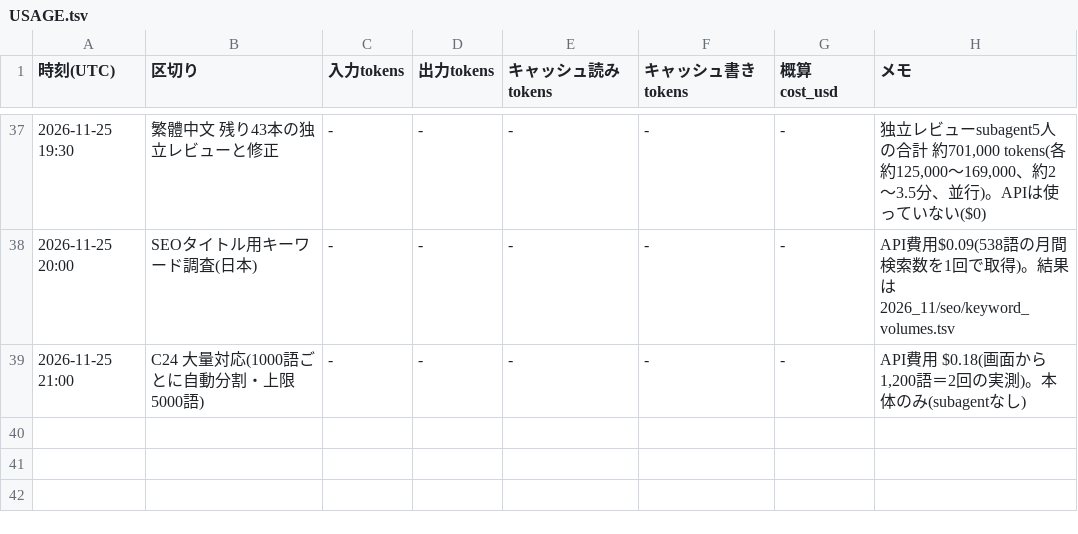
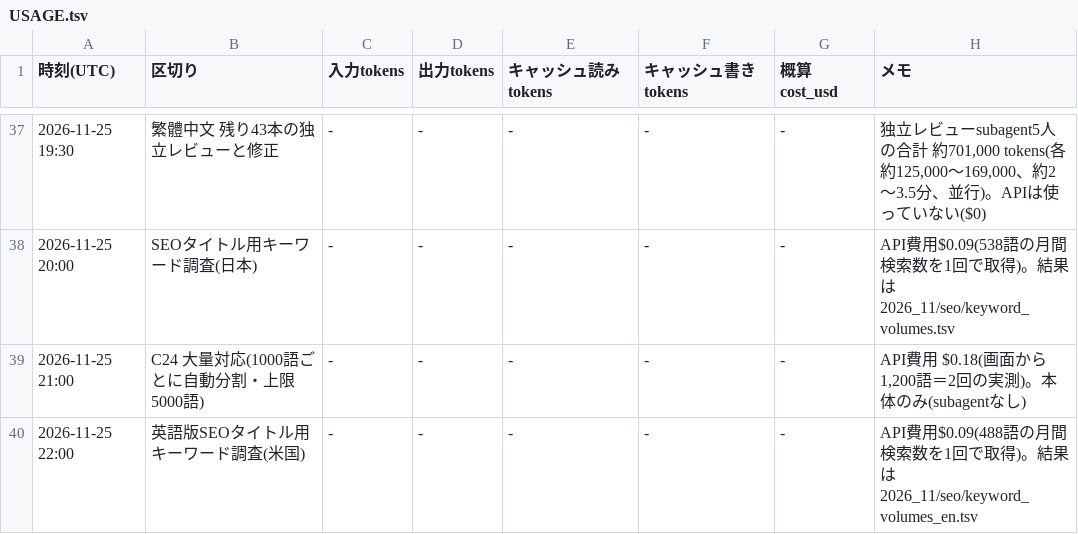
Before and after one commit to rinyan-thai23/tools, a TSV file: 2026_11/USAGE.tsv, drawn as a sheet; only a part is shown, gaps mark what is left out.

```diff
--- a/2026_11/USAGE.tsv
+++ b/2026_11/USAGE.tsv
@@ -39 +39,2 @@
 2026-11-25 21:00	C24 大量対応(1000語ごとに自動分割・上限5000語)	-	-	-	-	-	API費用 $0.18(画面から1,200語＝2回の実測)。本体のみ(subagentなし)
+2026-11-25 22:00	英語版SEOタイトル用キーワード調査(米国)	-	-	-	-	-	API費用$0.09(488語の月間検索数を1回で取得)。結果は 2026_11/seo/keyword_volumes_en.tsv
```
Also changed, not shown: 1 other file.
